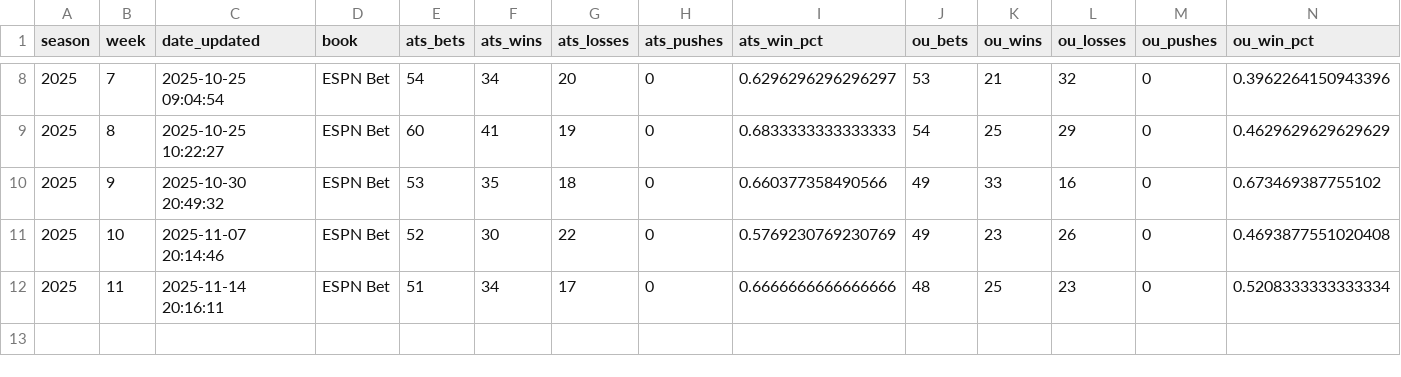
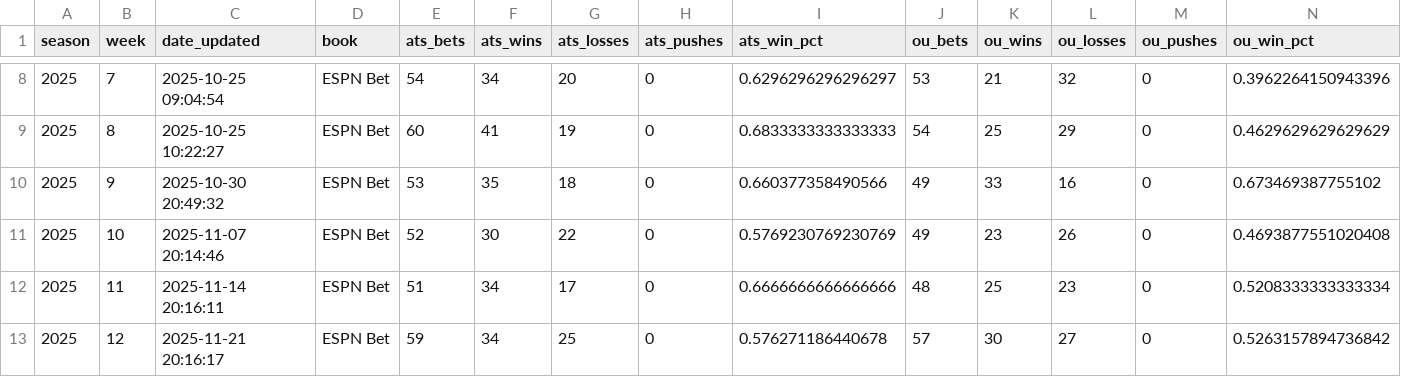
Before and after one commit to akhoch34/ncaaf-model, a CSV file: src/data/processed/weekly_accuracy.csv, drawn as a sheet; only a part is shown, gaps mark what is left out.

```diff
--- a/src/data/processed/weekly_accuracy.csv
+++ b/src/data/processed/weekly_accuracy.csv
@@ -12 +12,2 @@ season,week,date_updated,book,ats_bets,ats_wins,ats_losses,ats_pushes,ats_win_pc
 2025,11,2025-11-14 20:16:11,ESPN Bet,51,34,17,0,0.6666666666666666,48,25,23,0,0.5208333333333334
+2025,12,2025-11-21 20:16:17,ESPN Bet,59,34,25,0,0.576271186440678,57,30,27,0,0.5263157894736842
```
Also changed, not shown: 8 other files.
